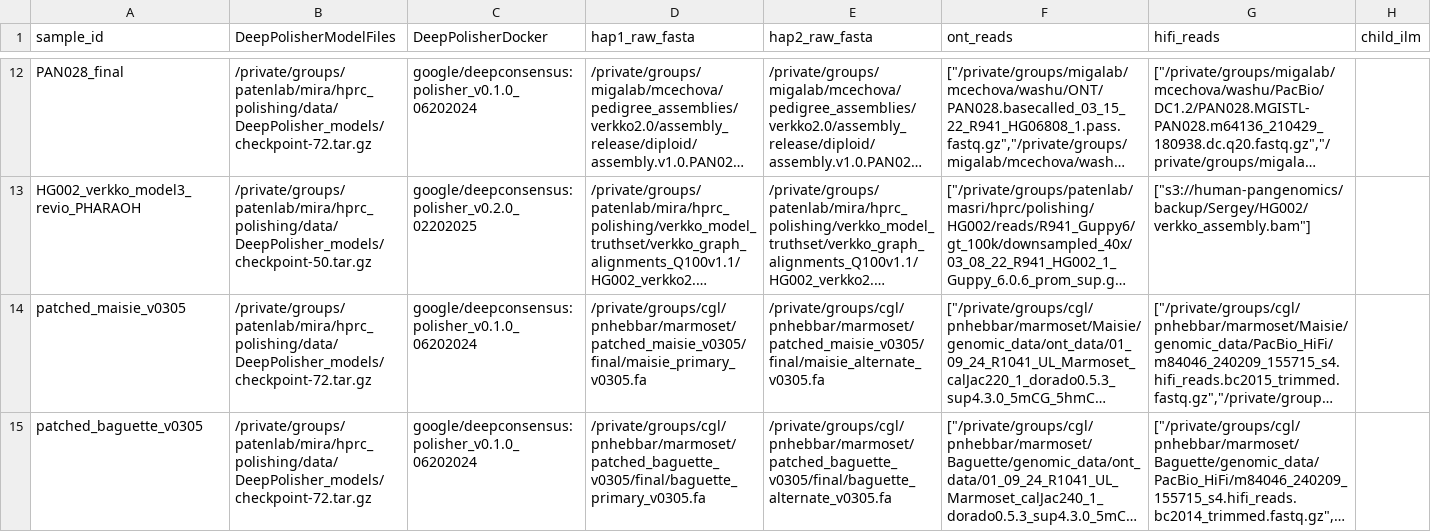
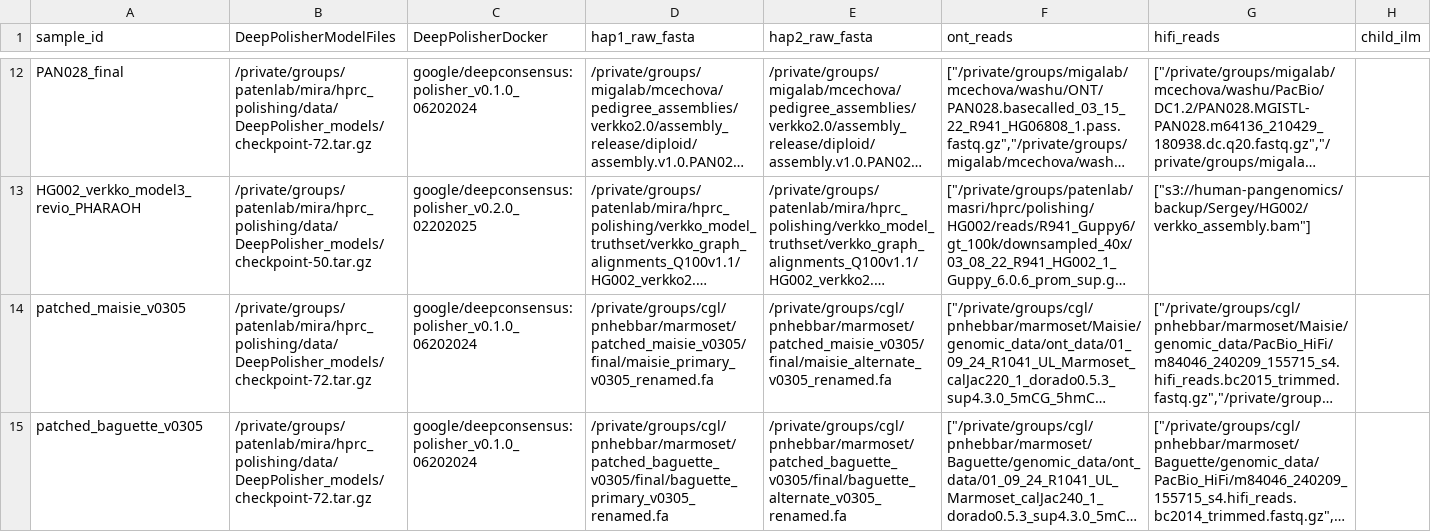
Before and after one commit to miramastoras/phoenix_batch_submissions, a CSV file: workflows/hprc_DeepPolisher/hprc_DeepPolisher.csv, drawn as a sheet; only a part is shown, gaps mark what is left out; long unchanged cells end in …; the diff names each change by its address in the sheet, - before the commit and + after, or states it on an @@ line.

Commit message:
resubmit with renamed fasta

```diff
--- a/workflows/hprc_DeepPolisher/hprc_DeepPolisher.csv
+++ b/workflows/hprc_DeepPolisher/hprc_DeepPolisher.csv
-D14 (hap1_raw_fasta): /private/groups/cgl/pnhebbar/marmoset/patched_maisie_v0305/final/maisie_primary_v0305.fa
+D14 (hap1_raw_fasta): /private/groups/cgl/pnhebbar/marmoset/patched_maisie_v0305/final/maisie_primary_v0305_renamed.fa
-E14 (hap2_raw_fasta): /private/groups/cgl/pnhebbar/marmoset/patched_maisie_v0305/final/maisie_alternate_v0305.fa
+E14 (hap2_raw_fasta): /private/groups/cgl/pnhebbar/marmoset/patched_maisie_v0305/final/maisie_alternate_v0305_renamed.fa
-D15 (hap1_raw_fasta): /private/groups/cgl/pnhebbar/marmoset/patched_baguette_v0305/final/baguette_primary_v0305.fa
+D15 (hap1_raw_fasta): /private/groups/cgl/pnhebbar/marmoset/patched_baguette_v0305/final/baguette_primary_v0305_renamed.fa
-E15 (hap2_raw_fasta): /private/groups/cgl/pnhebbar/marmoset/patched_baguette_v0305/final/baguette_alternate_v0305.fa
+E15 (hap2_raw_fasta): /private/groups/cgl/pnhebbar/marmoset/patched_baguette_v0305/final/baguette_alternate_v0305_renamed.fa
```
Also changed, not shown: 3 other files.
